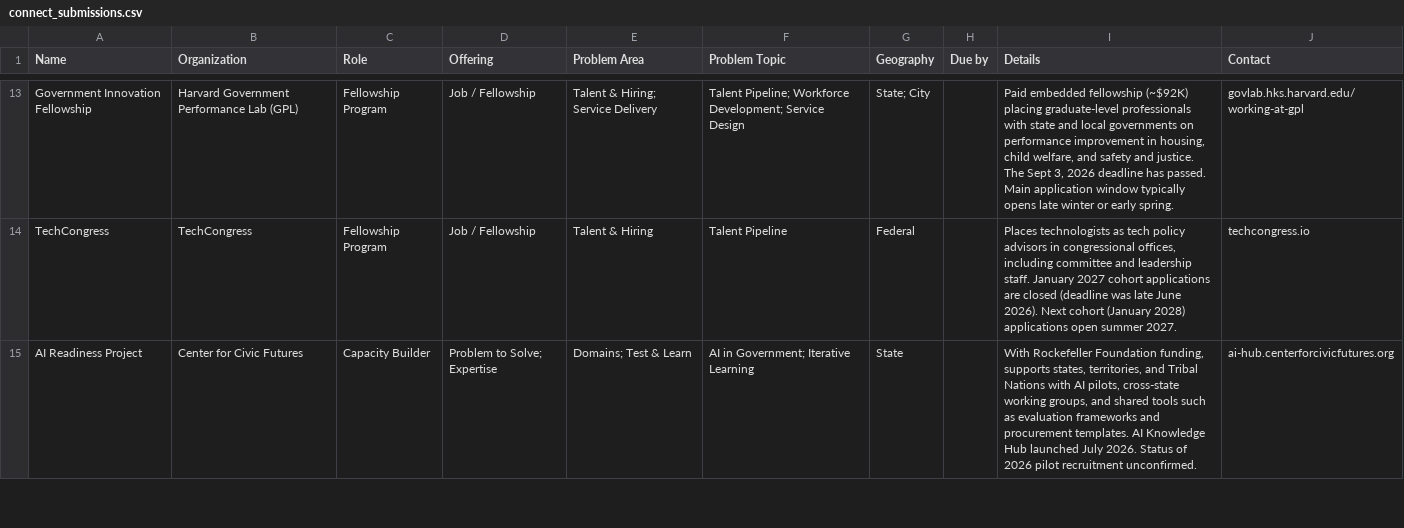
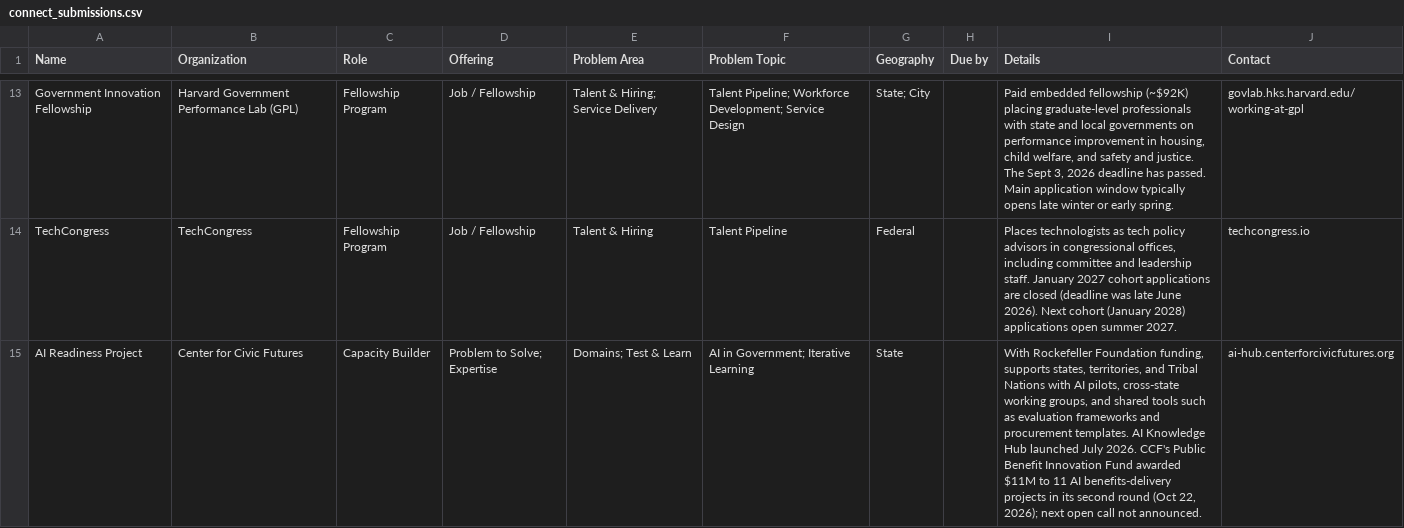
Before and after one commit to TalR24/statecapacityecosystem, a CSV file: data/connect_submissions.csv, drawn as a sheet; only a part is shown, gaps mark what is left out; the diff covers the shown part only.

Commit message:
Add files via upload

```diff
--- a/data/connect_submissions.csv
+++ b/data/connect_submissions.csv
@@ -14,2 +14,2 @@ Government Innovation Fellowship,Harvard Government Performance Lab (GPL),Fellow
 TechCongress,TechCongress,Fellowship Program,Job / Fellowship,Talent & Hiring,Talent Pipeline,Federal,,"Places technologists as tech policy advisors in congressional offices, including committee and leadership staff. January 2027 cohort applications are closed (deadline was late June 2026). Next cohort (January 2028) applications open summer 2027.",techcongress.io
-AI Readiness Project,Center for Civic Futures,Capacity Builder,Problem to Solve; Expertise,Domains; Test & Learn,AI in Government; Iterative Learning,State,,"With Rockefeller Foundation funding, supports states, territories, and Tribal Nations with AI pilots, cross-state working groups, and shared tools such as evaluation frameworks and procurement templates. AI Knowledge Hub launched July 2026. Status of 2026 pilot recruitment unconfirmed.",ai-hub.centerforcivicfutures.org
+AI Readiness Project,Center for Civic Futures,Capacity Builder,Problem to Solve; Expertise,Domains; Test & Learn,AI in Government; Iterative Learning,State,,"With Rockefeller Foundation funding, supports states, territories, and Tribal Nations with AI pilots, cross-state working groups, and shared tools such as evaluation frameworks and procurement templates. AI Knowledge Hub launched July 2026. CCF's Public Benefit Innovation Fund awarded $11M to 11 AI benefits-delivery projects in its second round (Oct 22, 2026); next open call not announced.",ai-hub.centerforcivicfutures.org
```
Also changed, not shown: 4 added rows, 2 removed rows and 14 edited cells elsewhere in this file.
